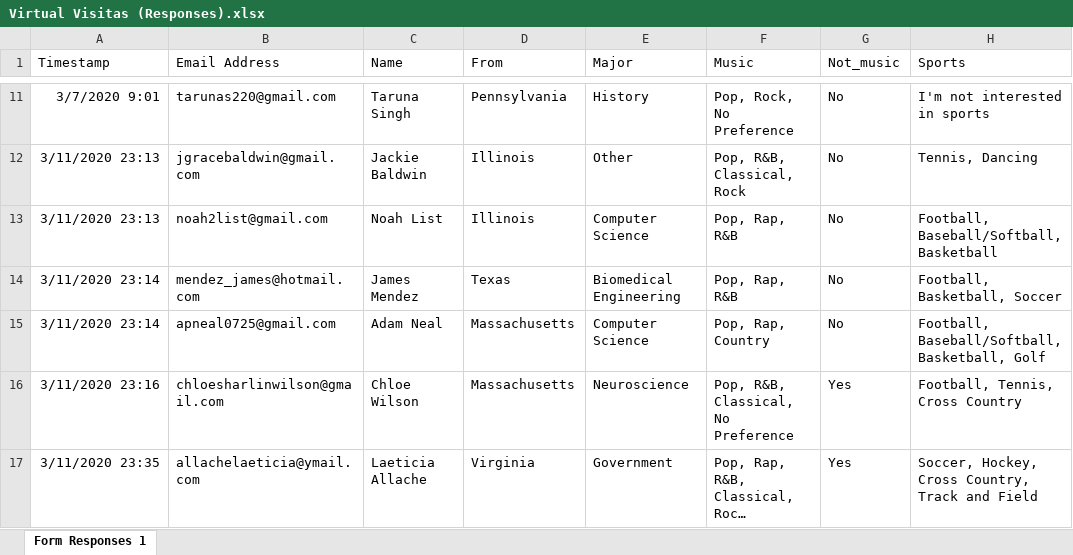
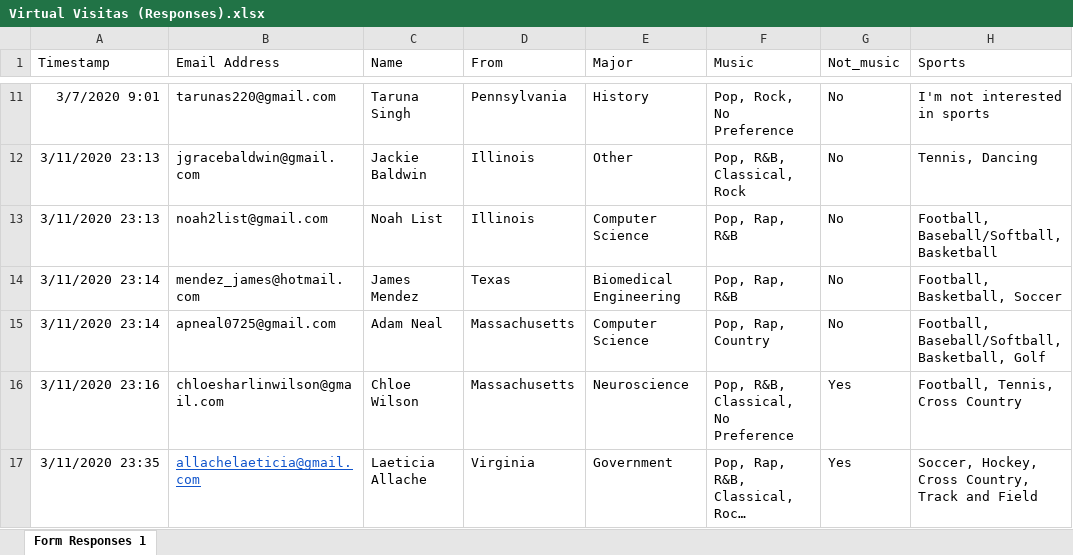
Before and after one commit to paulazoo/Admeeted-paula, an Excel workbook: Virtual Visitas (Responses).xlsx, sheet Form Responses 1, drawn as a sheet; only a part is shown, gaps mark what is left out; long unchanged cells end in …; values as stored, in another font and other column widths than the file's, no borders; the diff names each change by its address in the sheet, - before the commit and + after, or states it on an @@ line.

```diff
--- a/Virtual Visitas (Responses).xlsx (sheet Form Responses 1)
+++ b/Virtual Visitas (Responses).xlsx (sheet Form Responses 1)
-B17 (Email Address): allachelaeticia@ymail.com
+B17 (Email Address): allachelaeticia@gmail.com
@@ B17 underline: off → on, text colour: black → #1155CC @@
```
Also changed, not shown: 3 other files.
